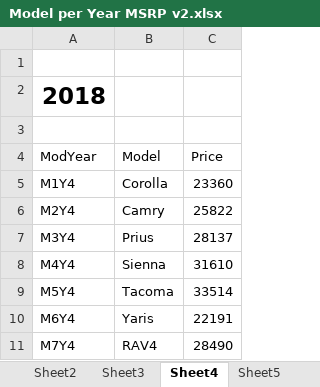
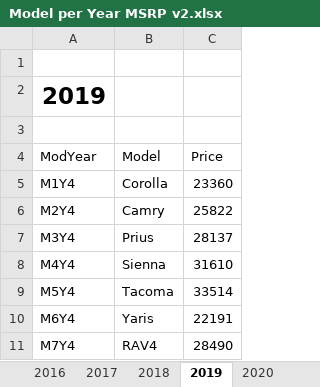
Before and after one commit to MonikaSzucs/Capstone-Project-Data-Modeling-and-PowerBI, an Excel workbook: Capstone Project/1 Combined/Model per Year MSRP v2.xlsx, sheet 2019, drawn as a sheet; values as stored, in another font and other column widths than the file's, no borders; the diff names each change by its address in the sheet, - before the commit and + after, or states it on an @@ line.

```diff
--- a/Capstone Project/1 Combined/Model per Year MSRP v2.xlsx (sheet 2019)
+++ b/Capstone Project/1 Combined/Model per Year MSRP v2.xlsx (sheet 2019)
-sheet tab: Sheet2
+sheet tab: 2017
-sheet tab: Sheet3
+sheet tab: 2018
-sheet tab: Sheet4
+sheet tab: 2019
-sheet tab: Sheet5
+sheet tab: 2020
-A2 (ModYear): 2018
+A2 (ModYear): 2019
```
Also changed, not shown: sheet 2018, sheet 2017, sheet 2020, sheet 2016, other sheet tabs, Capstone Project/1 Combined/Data Model.xlsx, 2 other files.
